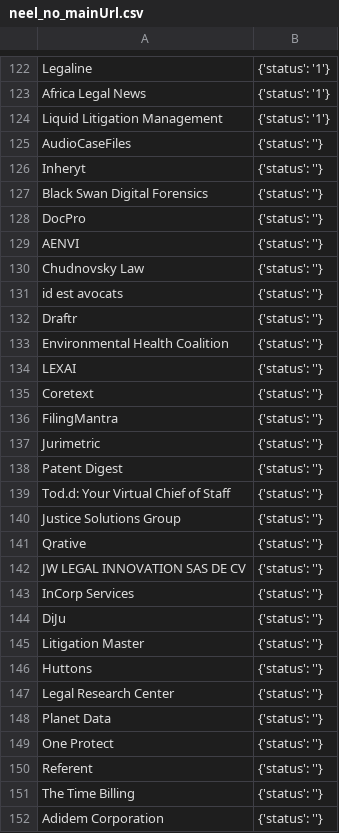
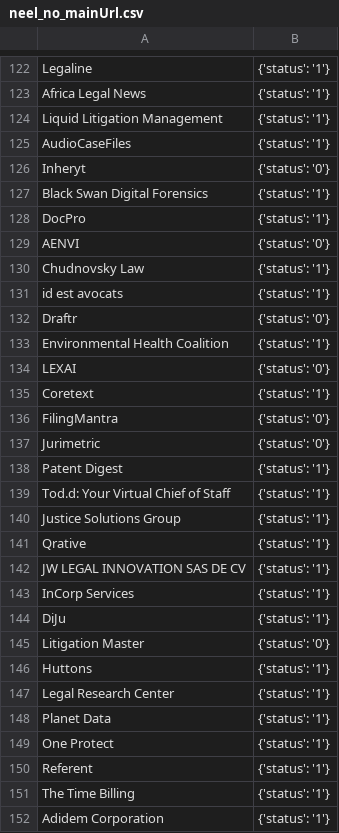
Before and after one commit to NeerajRattehalli/legal.io, a CSV file: TXTFiles/neel/neel_no_mainUrl.csv, drawn as a sheet; only a part is shown, gaps mark what is left out; the diff covers the shown part only.

Commit message:
sorted active and inactive companies

```diff
--- a/TXTFiles/neel/neel_no_mainUrl.csv
+++ b/TXTFiles/neel/neel_no_mainUrl.csv
@@ -124,29 +124,29 @@ Africa Legal News	{'status': '1'}
 Liquid Litigation Management	{'status': '1'}
-AudioCaseFiles	{'status': ''}
-Inheryt	{'status': ''}
-Black Swan Digital Forensics	{'status': ''}
-DocPro	{'status': ''}
-AENVI	{'status': ''}
-Chudnovsky Law	{'status': ''}
-id est avocats	{'status': ''}
-Draftr	{'status': ''}
-Environmental Health Coalition	{'status': ''}
-LEXAI	{'status': ''}
-Coretext	{'status': ''}
-FilingMantra	{'status': ''}
-Jurimetric	{'status': ''}
-Patent Digest	{'status': ''}
-Tod.d: Your Virtual Chief of Staff	{'status': ''}
-Justice Solutions Group	{'status': ''}
-Qrative	{'status': ''}
-JW LEGAL INNOVATION SAS DE CV	{'status': ''}
-InCorp Services	{'status': ''}
-DiJu	{'status': ''}
-Litigation Master	{'status': ''}
-Huttons	{'status': ''}
-Legal Research Center	{'status': ''}
-Planet Data	{'status': ''}
-One Protect	{'status': ''}
-Referent	{'status': ''}
-The Time Billing	{'status': ''}
-Adidem Corporation	{'status': ''}
+AudioCaseFiles	{'status': '1'}
+Inheryt	{'status': '0'}
+Black Swan Digital Forensics	{'status': '1'}
+DocPro	{'status': '1'}
+AENVI	{'status': '0'}
+Chudnovsky Law	{'status': '1'}
+id est avocats	{'status': '1'}
+Draftr	{'status': '0'}
+Environmental Health Coalition	{'status': '1'}
+LEXAI	{'status': '0'}
+Coretext	{'status': '1'}
+FilingMantra	{'status': '0'}
+Jurimetric	{'status': '0'}
+Patent Digest	{'status': '1'}
+Tod.d: Your Virtual Chief of Staff	{'status': '1'}
+Justice Solutions Group	{'status': '1'}
+Qrative	{'status': '1'}
+JW LEGAL INNOVATION SAS DE CV	{'status': '1'}
+InCorp Services	{'status': '1'}
+DiJu	{'status': '1'}
+Litigation Master	{'status': '0'}
+Huttons	{'status': '1'}
+Legal Research Center	{'status': '1'}
+Planet Data	{'status': '1'}
+One Protect	{'status': '1'}
+Referent	{'status': '1'}
+The Time Billing	{'status': '1'}
+Adidem Corporation	{'status': '1'}
```
Also changed, not shown: 150 edited cells elsewhere in this file.
